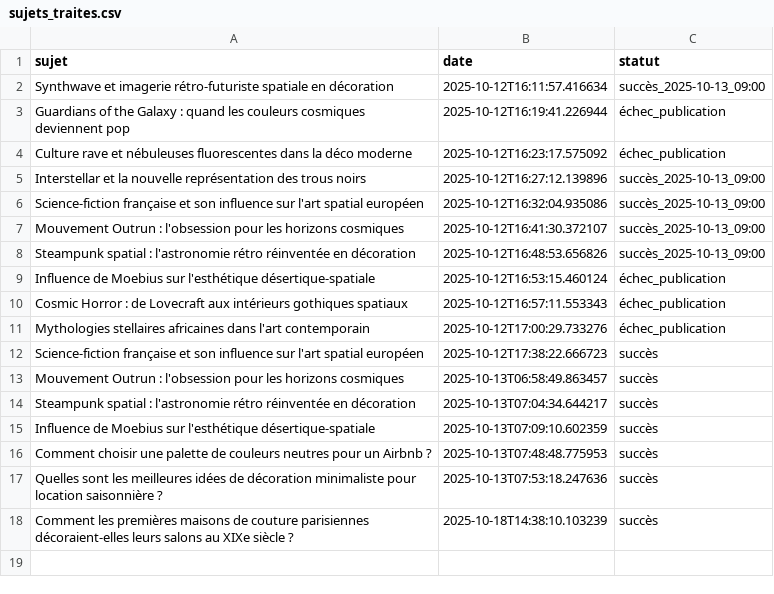
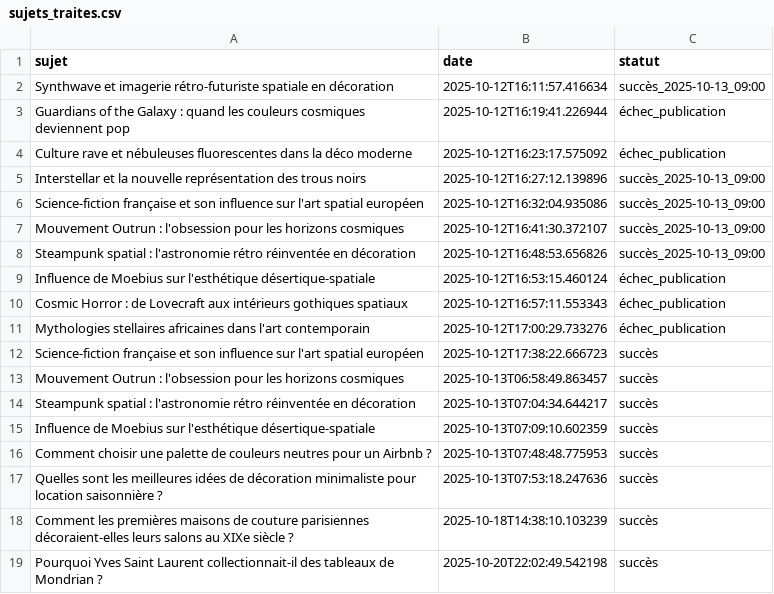
Before and after one commit to Metalosmose21/Mode-1, a CSV file: sujets_traites.csv, drawn as a sheet; the diff names each change by its address in the sheet, - before the commit and + after, or states it on an @@ line.

```diff
--- a/sujets_traites.csv
+++ b/sujets_traites.csv
+row 19: Pourquoi Yves Saint Laurent collectionnait-il des tableaux de Mondrian ? | 2025-10-20T22:02:49.542198 | succès
```
Also changed, not shown: sujets.csv.
